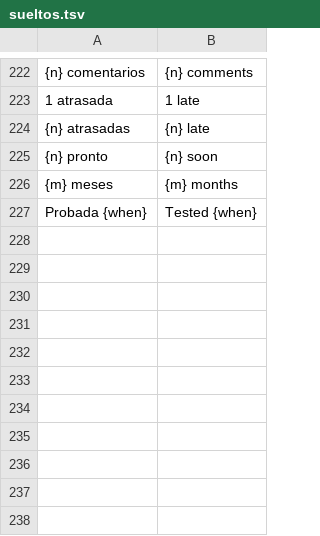
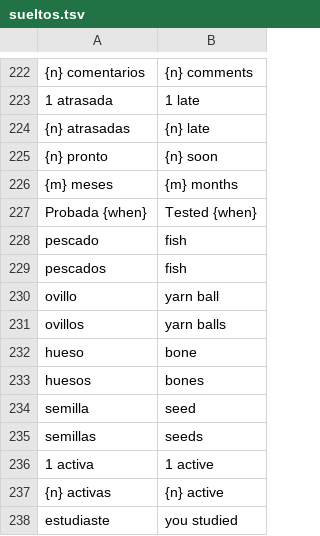
Before and after one commit to JuanTamayo-arch0/Kaderno, a TSV file: lib/i18n/src/sueltos.tsv, drawn as a sheet; only a part is shown, gaps mark what is left out.

```diff
--- a/lib/i18n/src/sueltos.tsv
+++ b/lib/i18n/src/sueltos.tsv
@@ -227 +227,12 @@
 "Probada {when}"	"Tested {when}"
+"pescado"	"fish"
+"pescados"	"fish"
+"ovillo"	"yarn ball"
+"ovillos"	"yarn balls"
+"hueso"	"bone"
+"huesos"	"bones"
+"semilla"	"seed"
+"semillas"	"seeds"
+"1 activa"	"1 active"
+"{n} activas"	"{n} active"
+"estudiaste"	"you studied"
```
Also changed, not shown: 15 other files.
